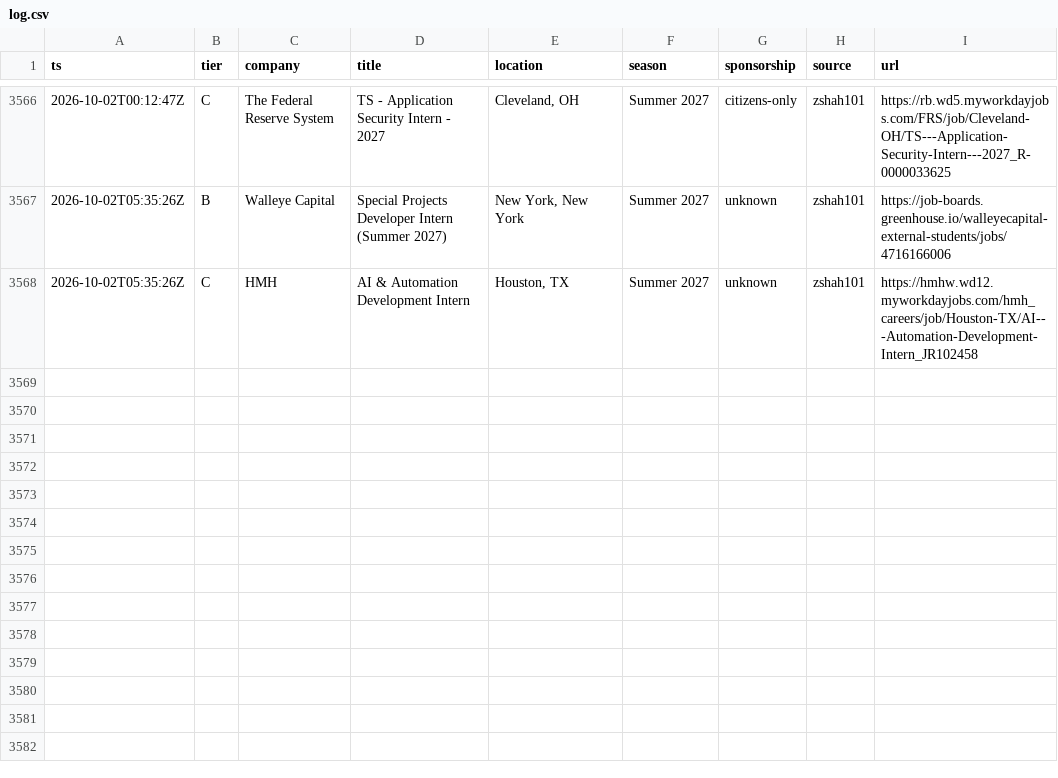
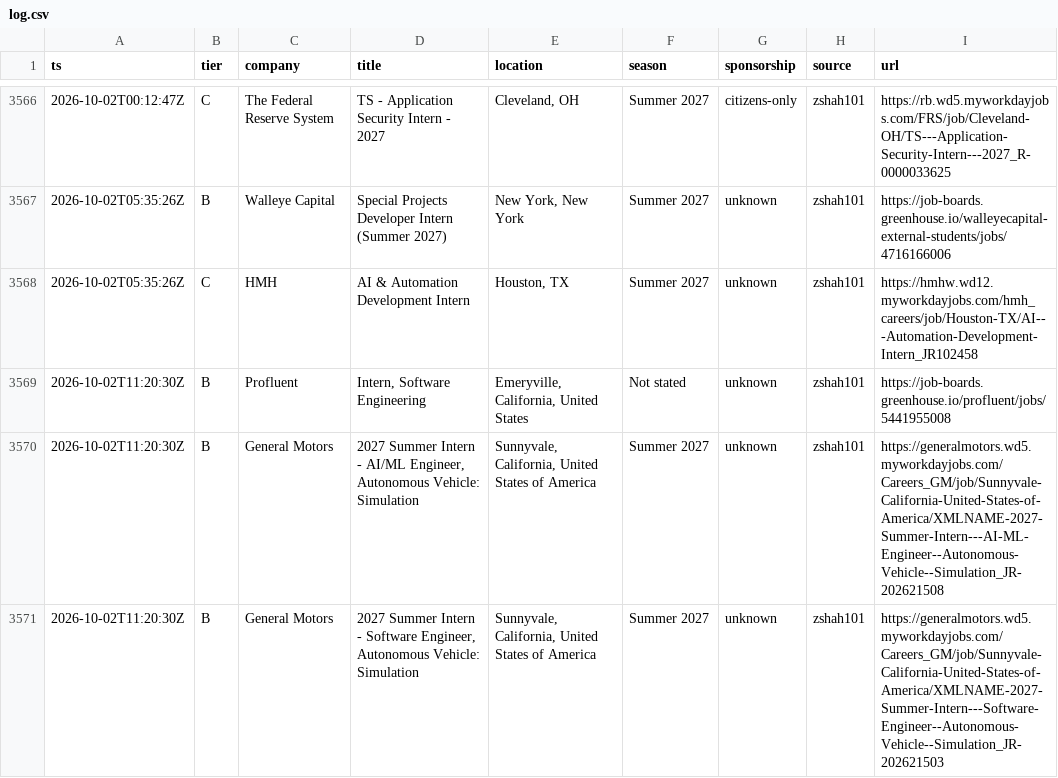
Before and after one commit to Omjnr06/Grind, a CSV file: log.csv, drawn as a sheet; only a part is shown, gaps mark what is left out.

```diff
--- a/log.csv
+++ b/log.csv
@@ -3568 +3568,4 @@ ts,tier,company,title,location,season,sponsorship,source,url
 2026-10-02T05:35:26Z,C,HMH,AI & Automation Development Intern,"Houston, TX",Summer 2027,unknown,zshah101,https://hmhw.wd12.myworkdayjobs.com/hmh_careers/job/Houston-TX/AI---Automation-Development-Intern_JR102458
+2026-10-02T11:20:30Z,B,Profluent,"Intern, Software Engineering","Emeryville, California, United States",Not stated,unknown,zshah101,https://job-boards.greenhouse.io/profluent/jobs/5441955008
+2026-10-02T11:20:30Z,B,General Motors,"2027 Summer Intern - AI/ML Engineer, Autonomous Vehicle: Simulation","Sunnyvale, California, United States of America",Summer 2027,unknown,zshah101,https://generalmotors.wd5.myworkdayjobs.com/Careers_GM/job/Sunnyvale-California-United-States-of-America/XMLNAME-2027-Summer-Intern---AI-ML-Engineer--Autonomous-Vehicle--Simulation_JR-202621508
+2026-10-02T11:20:30Z,B,General Motors,"2027 Summer Intern - Software Engineer, Autonomous Vehicle: Simulation","Sunnyvale, California, United States of America",Summer 2027,unknown,zshah101,https://generalmotors.wd5.myworkdayjobs.com/Careers_GM/job/Sunnyvale-California-United-States-of-America/XMLNAME-2027-Summer-Intern---Software-Engineer--Autonomous-Vehicle--Simulation_JR-202621503
```
Also changed, not shown: 2 other files.
